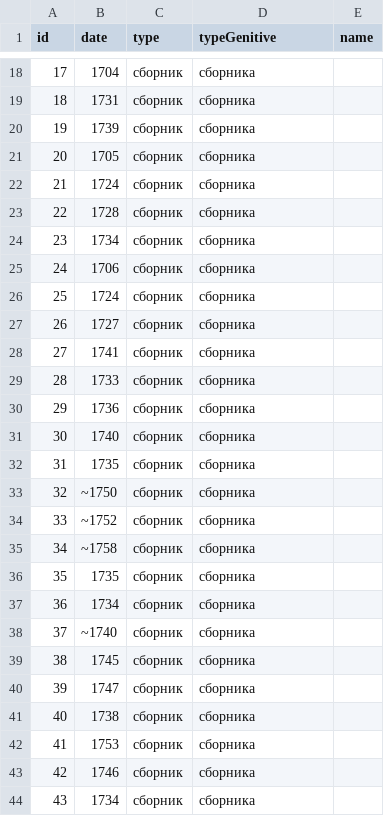
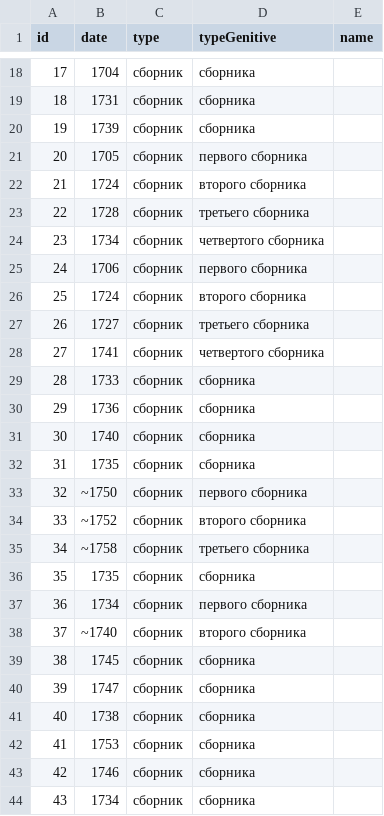
Before and after one commit to french-clav/french-clav.github.io, a CSV file: app/data/resources/publications.csv, drawn as a sheet; only a part is shown, gaps mark what is left out; the diff covers the shown part only.

Commit message:
Update composers data

```diff
--- a/app/data/resources/publications.csv
+++ b/app/data/resources/publications.csv
@@ -20,10 +20,10 @@ id,date,type,typeGenitive,name
 19,1739,сборник,сборника,
-20,1705,сборник,сборника,
-21,1724,сборник,сборника,
-22,1728,сборник,сборника,
-23,1734,сборник,сборника,
-24,1706,сборник,сборника,
-25,1724,сборник,сборника,
-26,1727,сборник,сборника,
-27,1741,сборник,сборника,
+20,1705,сборник,первого сборника,
+21,1724,сборник,второго сборника,
+22,1728,сборник,третьего сборника,
+23,1734,сборник,четвертого сборника,
+24,1706,сборник,первого сборника,
+25,1724,сборник,второго сборника,
+26,1727,сборник,третьего сборника,
+27,1741,сборник,четвертого сборника,
 28,1733,сборник,сборника,
@@ -32,8 +32,8 @@ id,date,type,typeGenitive,name
 31,1735,сборник,сборника,
-32,~1750,сборник,сборника,
-33,~1752,сборник,сборника,
-34,~1758,сборник,сборника,
+32,~1750,сборник,первого сборника,
+33,~1752,сборник,второго сборника,
+34,~1758,сборник,третьего сборника,
 35,1735,сборник,сборника,
-36,1734,сборник,сборника,
-37,~1740,сборник,сборника,
+36,1734,сборник,первого сборника,
+37,~1740,сборник,второго сборника,
 38,1745,сборник,сборника,
```
Also changed, not shown: 10 edited cells elsewhere in this file, 1 other file.
